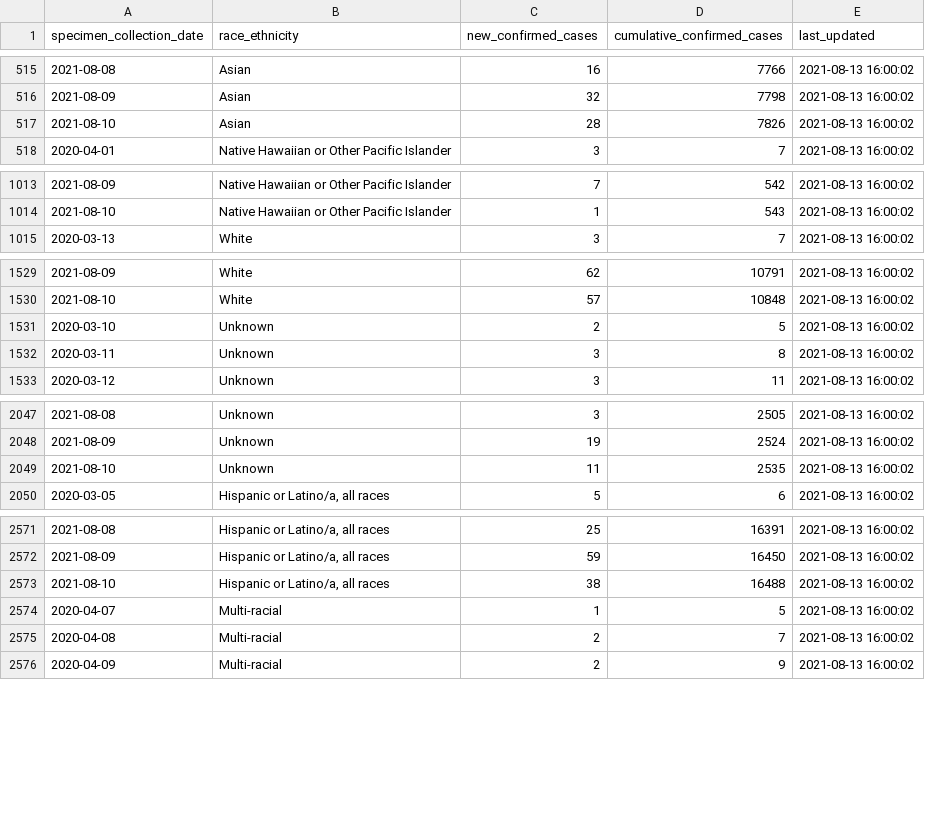
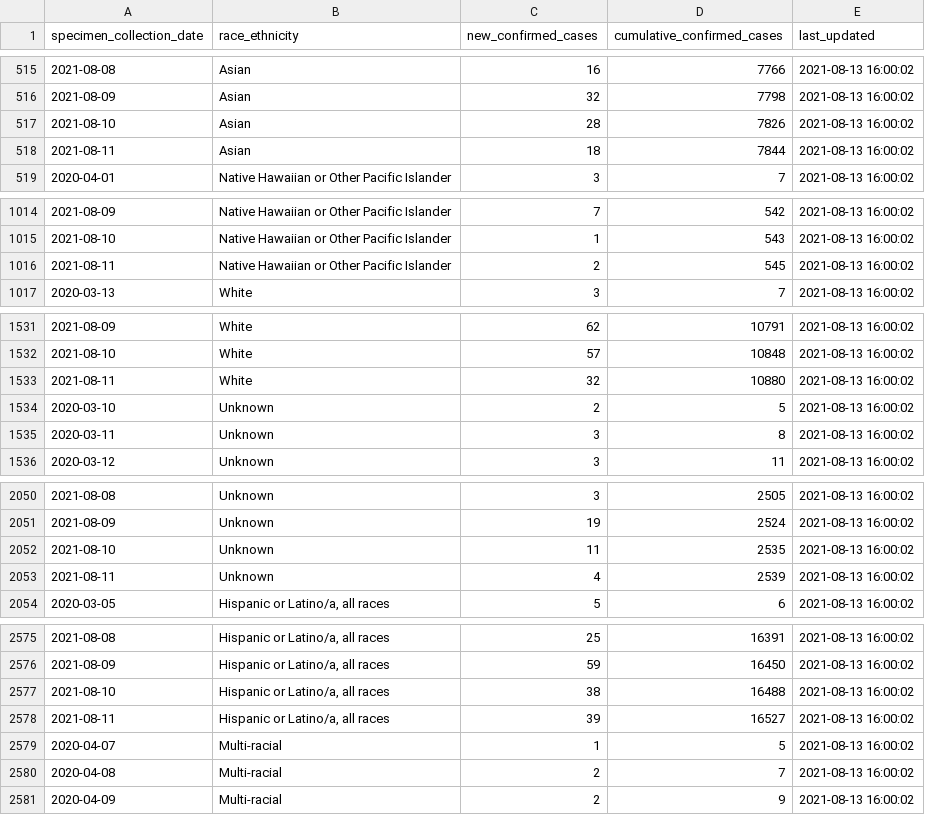
Before and after one commit to RamiKrispin/covid19sf, a CSV file: csv/covid19sf_demo.csv, drawn as a sheet; only a part is shown, gaps mark what is left out; the diff covers the shown part only.

```diff
--- a/csv/covid19sf_demo.csv
+++ b/csv/covid19sf_demo.csv
@@ -517,2 +517,3 @@
 2021-08-10,"Asian",28,7826,2021-08-13 16:00:02
+2021-08-11,"Asian",18,7844,2021-08-13 16:00:02
 2020-04-01,"Native Hawaiian or Other Pacific Islander",3,7,2021-08-13 16:00:02
@@ -1014,2 +1015,3 @@
 2021-08-10,"Native Hawaiian or Other Pacific Islander",1,543,2021-08-13 16:00:02
+2021-08-11,"Native Hawaiian or Other Pacific Islander",2,545,2021-08-13 16:00:02
 2020-03-13,"White",3,7,2021-08-13 16:00:02
@@ -1530,2 +1532,3 @@
 2021-08-10,"White",57,10848,2021-08-13 16:00:02
+2021-08-11,"White",32,10880,2021-08-13 16:00:02
 2020-03-10,"Unknown",2,5,2021-08-13 16:00:02
@@ -2049,2 +2052,3 @@
 2021-08-10,"Unknown",11,2535,2021-08-13 16:00:02
+2021-08-11,"Unknown",4,2539,2021-08-13 16:00:02
 2020-03-05,"Hispanic or Latino/a, all races",5,6,2021-08-13 16:00:02
@@ -2573,2 +2577,3 @@
 2021-08-10,"Hispanic or Latino/a, all races",38,16488,2021-08-13 16:00:02
+2021-08-11,"Hispanic or Latino/a, all races",39,16527,2021-08-13 16:00:02
 2020-04-07,"Multi-racial",1,5,2021-08-13 16:00:02
```
Also changed, not shown: 4 added rows elsewhere in this file, csv/covid19sf_age.csv, csv/covid19sf_gender.csv, 12 other files.
